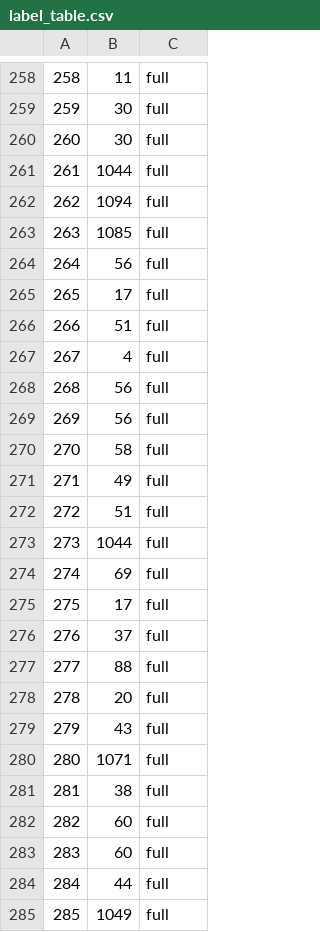
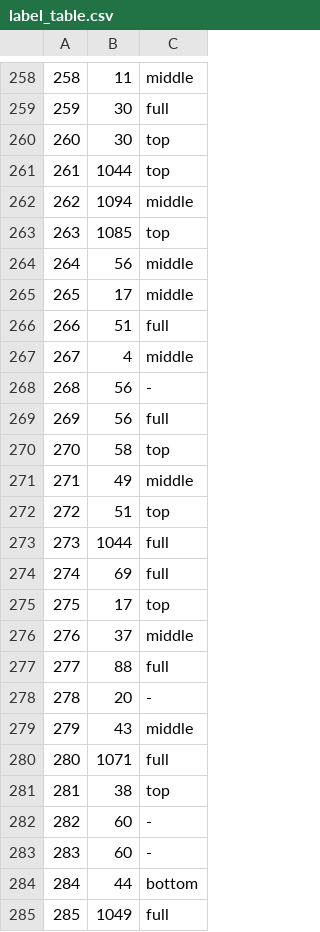
Before and after one commit to soulslicer/10701, a CSV file: project/data/FID-300/label_table.csv, drawn as a sheet; only a part is shown, gaps mark what is left out; the diff covers the shown part only.

```diff
--- a/project/data/FID-300/label_table.csv
+++ b/project/data/FID-300/label_table.csv
@@ -258,28 +258,28 @@
-258,11,full
+258,11,middle
 259,30,full
-260,30,full
-261,1044,full
-262,1094,full
-263,1085,full
-264,56,full
-265,17,full
+260,30,top
+261,1044,top
+262,1094,middle
+263,1085,top
+264,56,middle
+265,17,middle
 266,51,full
-267,4,full
-268,56,full
+267,4,middle
+268,56,-
 269,56,full
-270,58,full
-271,49,full
-272,51,full
+270,58,top
+271,49,middle
+272,51,top
 273,1044,full
 274,69,full
-275,17,full
-276,37,full
+275,17,top
+276,37,middle
 277,88,full
-278,20,full
-279,43,full
+278,20,-
+279,43,middle
 280,1071,full
-281,38,full
-282,60,full
-283,60,full
-284,44,full
+281,38,top
+282,60,-
+283,60,-
+284,44,bottom
 285,1049,full
```
Also changed, not shown: 44 edited cells elsewhere in this file, 2 other files.
